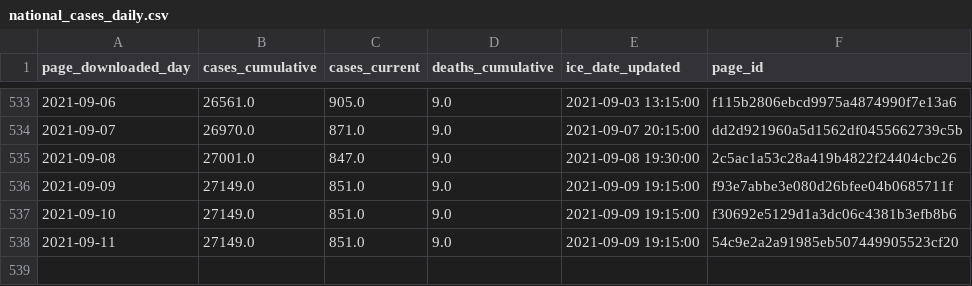
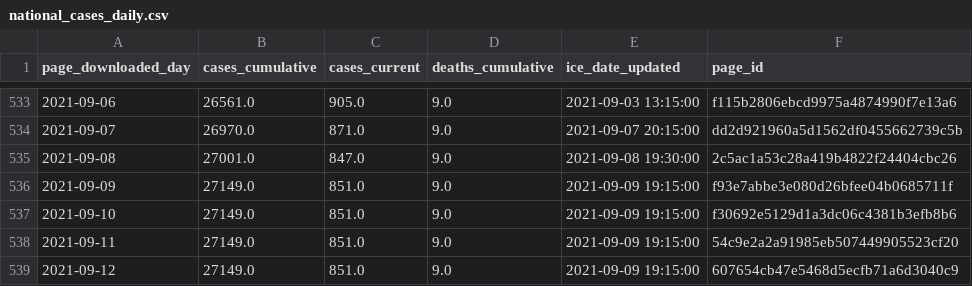
Before and after one commit to vera-institute/ice-detention-covid, a CSV file: data_daily/national_cases_daily.csv, drawn as a sheet; only a part is shown, gaps mark what is left out.

```diff
--- a/data_daily/national_cases_daily.csv
+++ b/data_daily/national_cases_daily.csv
@@ -538 +538,2 @@ page_downloaded_day,cases_cumulative,cases_current,deaths_cumulative,ice_date_up
 2021-09-11,27149.0,851.0,9.0,2021-09-09 19:15:00,54c9e2a2a91985eb507449905523cf20
+2021-09-12,27149.0,851.0,9.0,2021-09-09 19:15:00,607654cb47e5468d5ecfb71a6d3040c9
```
Also changed, not shown: data_daily/national_population_daily.csv, data_daily/national_tests_daily.csv, 6 other files.
